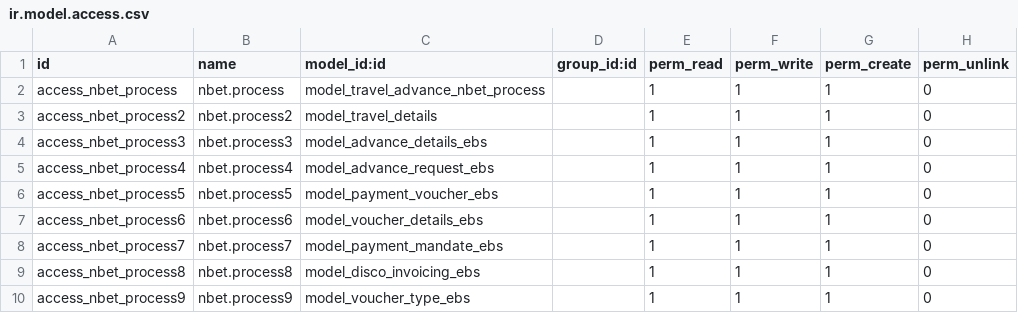
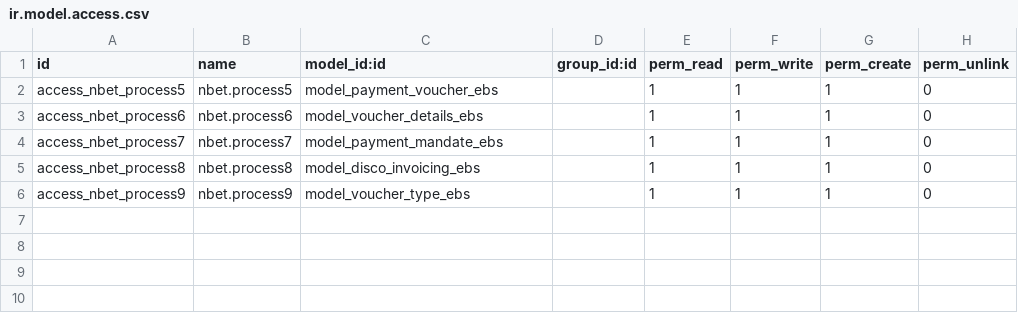
Before and after one commit to dunmi9791/nbet, a CSV file: security/ir.model.access.csv, drawn as a sheet; the diff names each change by its address in the sheet, - before the commit and + after, or states it on an @@ line.

Commit message:
correct security

```diff
--- a/security/ir.model.access.csv
+++ b/security/ir.model.access.csv
-row 2: access_nbet_process | nbet.process | model_travel_advance_nbet_process |  | 1 | 1 | 1 | 0
-row 3: access_nbet_process2 | nbet.process2 | model_travel_details |  | 1 | 1 | 1 | 0
-row 4: access_nbet_process3 | nbet.process3 | model_advance_details_ebs |  | 1 | 1 | 1 | 0
-row 5: access_nbet_process4 | nbet.process4 | model_advance_request_ebs |  | 1 | 1 | 1 | 0
```
